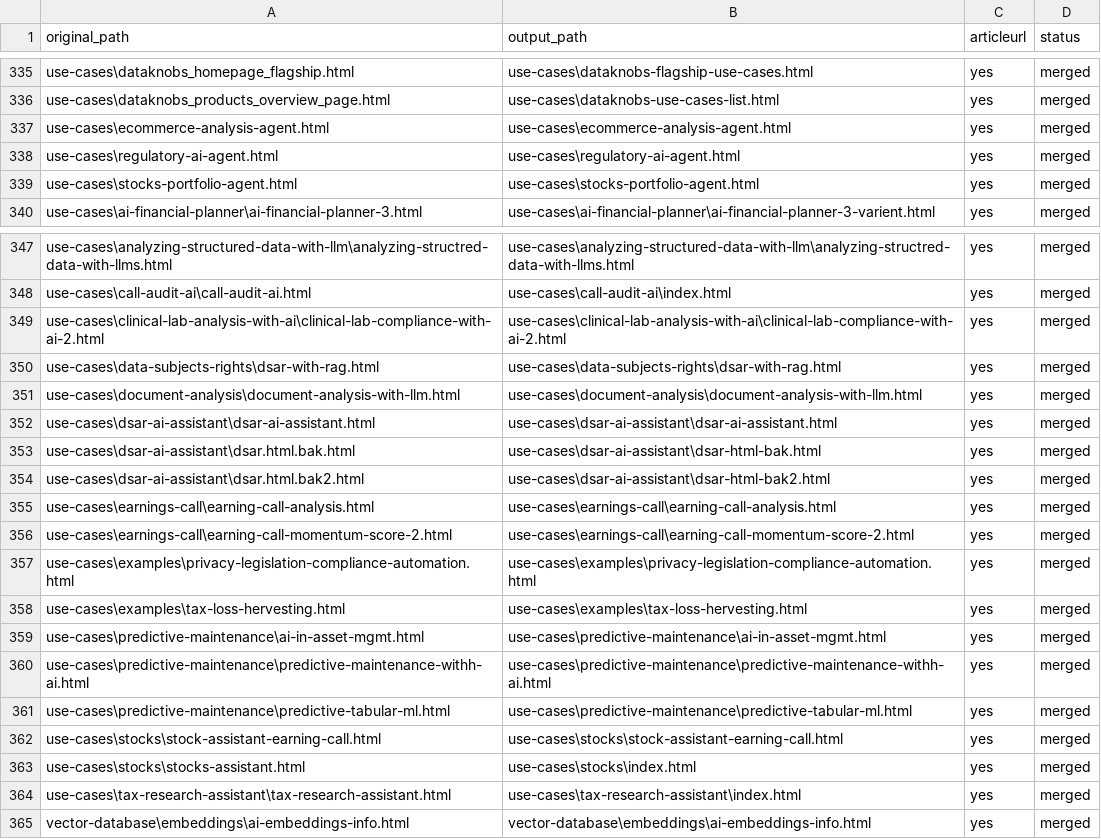
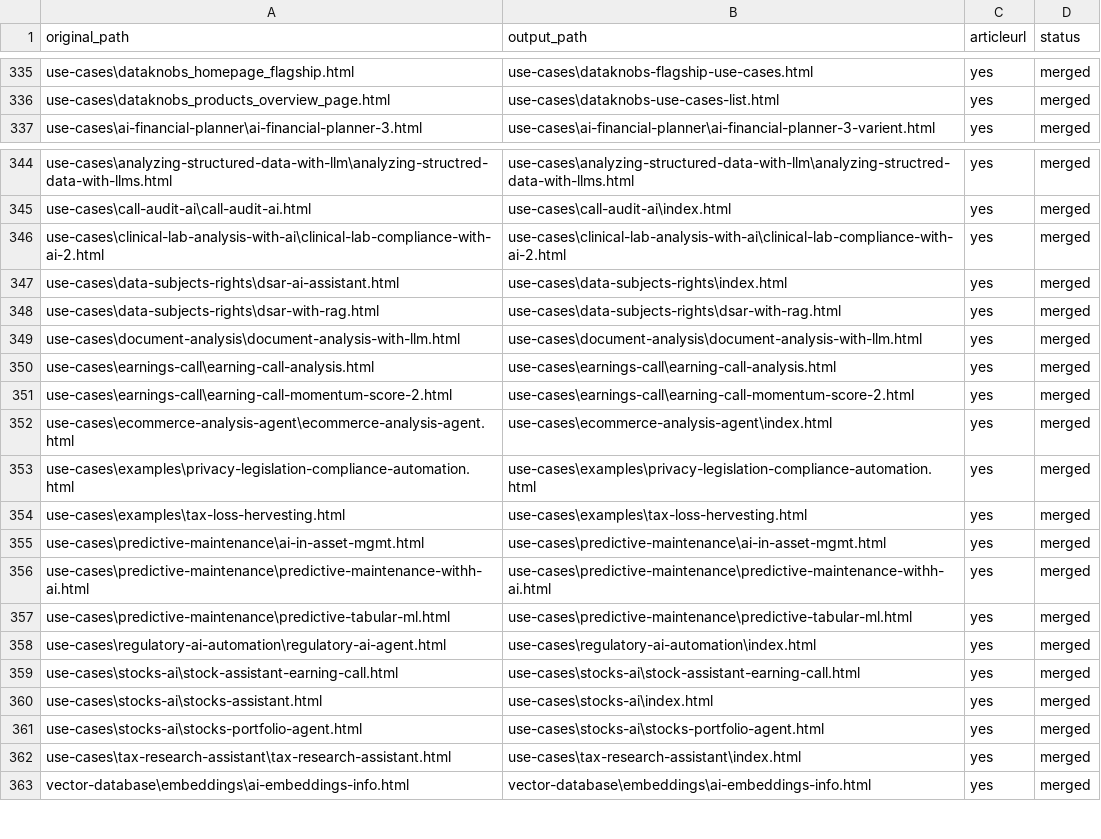
Before and after one commit to create-websites/dataknobs, a CSV file: output/content/renames.csv, drawn as a sheet; only a part is shown, gaps mark what is left out.

Commit message:
added finance agents

```diff
--- a/output/content/renames.csv
+++ b/output/content/renames.csv
@@ -336,5 +336,2 @@ use-cases\dataknobs_homepage_flagship.html,use-cases\dataknobs-flagship-use-case
 use-cases\dataknobs_products_overview_page.html,use-cases\dataknobs-use-cases-list.html,yes,merged
-use-cases\ecommerce-analysis-agent.html,use-cases\ecommerce-analysis-agent.html,yes,merged
-use-cases\regulatory-ai-agent.html,use-cases\regulatory-ai-agent.html,yes,merged
-use-cases\stocks-portfolio-agent.html,use-cases\stocks-portfolio-agent.html,yes,merged
 use-cases\ai-financial-planner\ai-financial-planner-3.html,use-cases\ai-financial-planner\ai-financial-planner-3-varient.html,yes,merged
@@ -349,9 +346,8 @@ use-cases\call-audit-ai\call-audit-ai.html,use-cases\call-audit-ai\index.html,ye
 use-cases\clinical-lab-analysis-with-ai\clinical-lab-compliance-with-ai-2.html,use-cases\clinical-lab-analysis-with-ai\clinical-lab-compliance-with-ai-2.html,yes,merged
+use-cases\data-subjects-rights\dsar-ai-assistant.html,use-cases\data-subjects-rights\index.html,yes,merged
 use-cases\data-subjects-rights\dsar-with-rag.html,use-cases\data-subjects-rights\dsar-with-rag.html,yes,merged
 use-cases\document-analysis\document-analysis-with-llm.html,use-cases\document-analysis\document-analysis-with-llm.html,yes,merged
-use-cases\dsar-ai-assistant\dsar-ai-assistant.html,use-cases\dsar-ai-assistant\dsar-ai-assistant.html,yes,merged
-use-cases\dsar-ai-assistant\dsar.html.bak.html,use-cases\dsar-ai-assistant\dsar-html-bak.html,yes,merged
-use-cases\dsar-ai-assistant\dsar.html.bak2.html,use-cases\dsar-ai-assistant\dsar-html-bak2.html,yes,merged
 use-cases\earnings-call\earning-call-analysis.html,use-cases\earnings-call\earning-call-analysis.html,yes,merged
 use-cases\earnings-call\earning-call-momentum-score-2.html,use-cases\earnings-call\earning-call-momentum-score-2.html,yes,merged
+use-cases\ecommerce-analysis-agent\ecommerce-analysis-agent.html,use-cases\ecommerce-analysis-agent\index.html,yes,merged
 use-cases\examples\privacy-legislation-compliance-automation.html,use-cases\examples\privacy-legislation-compliance-automation.html,yes,merged
@@ -361,4 +357,6 @@ use-cases\predictive-maintenance\predictive-maintenance-withh-ai.html,use-cases\
 use-cases\predictive-maintenance\predictive-tabular-ml.html,use-cases\predictive-maintenance\predictive-tabular-ml.html,yes,merged
-use-cases\stocks\stock-assistant-earning-call.html,use-cases\stocks\stock-assistant-earning-call.html,yes,merged
-use-cases\stocks\stocks-assistant.html,use-cases\stocks\index.html,yes,merged
+use-cases\regulatory-ai-automation\regulatory-ai-agent.html,use-cases\regulatory-ai-automation\index.html,yes,merged
+use-cases\stocks-ai\stock-assistant-earning-call.html,use-cases\stocks-ai\stock-assistant-earning-call.html,yes,merged
+use-cases\stocks-ai\stocks-assistant.html,use-cases\stocks-ai\index.html,yes,merged
+use-cases\stocks-ai\stocks-portfolio-agent.html,use-cases\stocks-ai\stocks-portfolio-agent.html,yes,merged
 use-cases\tax-research-assistant\tax-research-assistant.html,use-cases\tax-research-assistant\index.html,yes,merged
```
Also changed, not shown: 12 other files.
